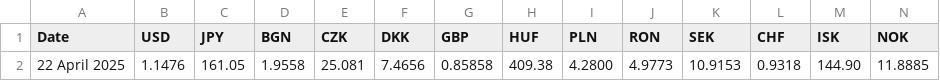
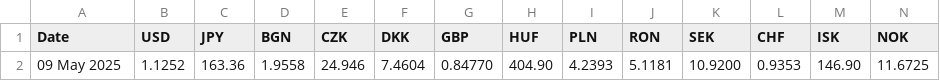
Before and after one commit to alexprengere/currencyconverter, a CSV file: currency_converter/eurofxref.csv, drawn as a sheet; only a part is shown; removed rows and columns are numbered as before the commit, all else as after; rows hold the shown columns only; the diff names each change by its address in the sheet, - before the commit and + after, or states it on an @@ line.

Commit message:
Update data

```diff
--- a/currency_converter/eurofxref.csv
+++ b/currency_converter/eurofxref.csv
-row 2: 22 April 2025 | 1.1476 | 161.05 | 1.9558 | 25.081 | 7.4656 | 0.85858 | 409.38 | 4.2800 | 4.9773 | 10.9153 | 0.9318 | 144.90 | 11.8885
+row 2: 09 May 2025 | 1.1252 | 163.36 | 1.9558 | 24.946 | 7.4604 | 0.84770 | 404.90 | 4.2393 | 5.1181 | 10.9200 | 0.9353 | 146.90 | 11.6725
```
Also changed, not shown: 1 other file.
